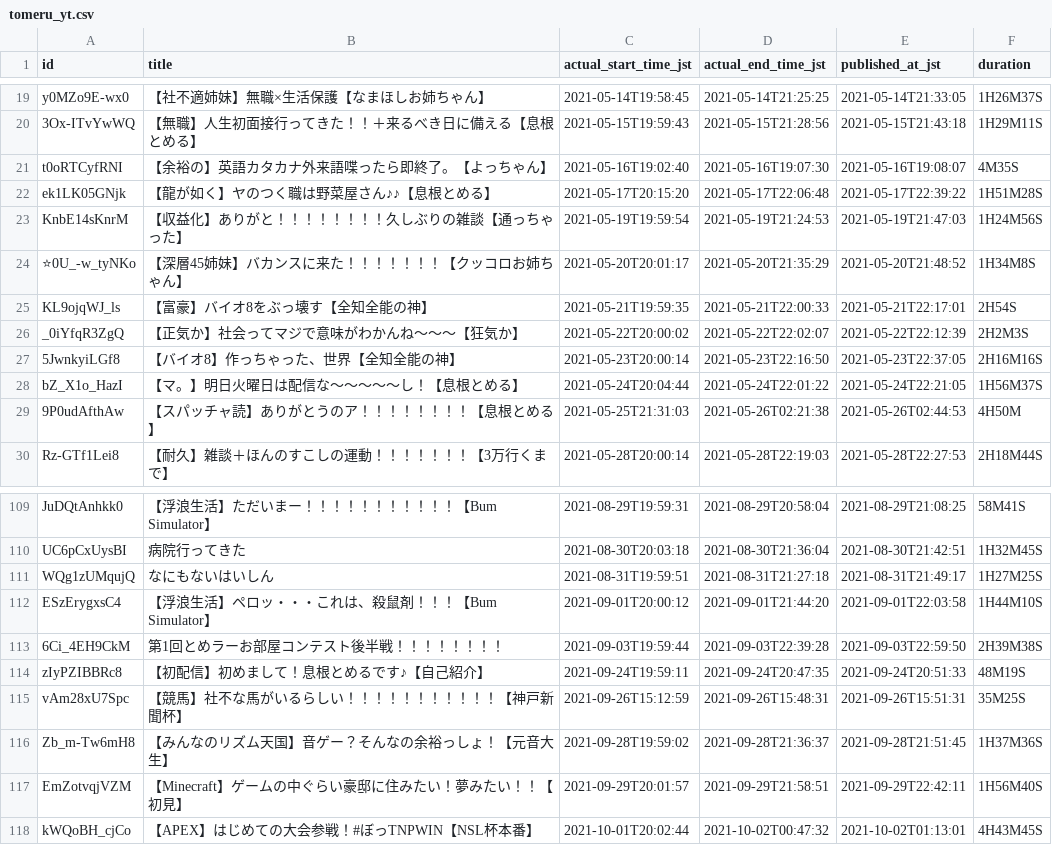
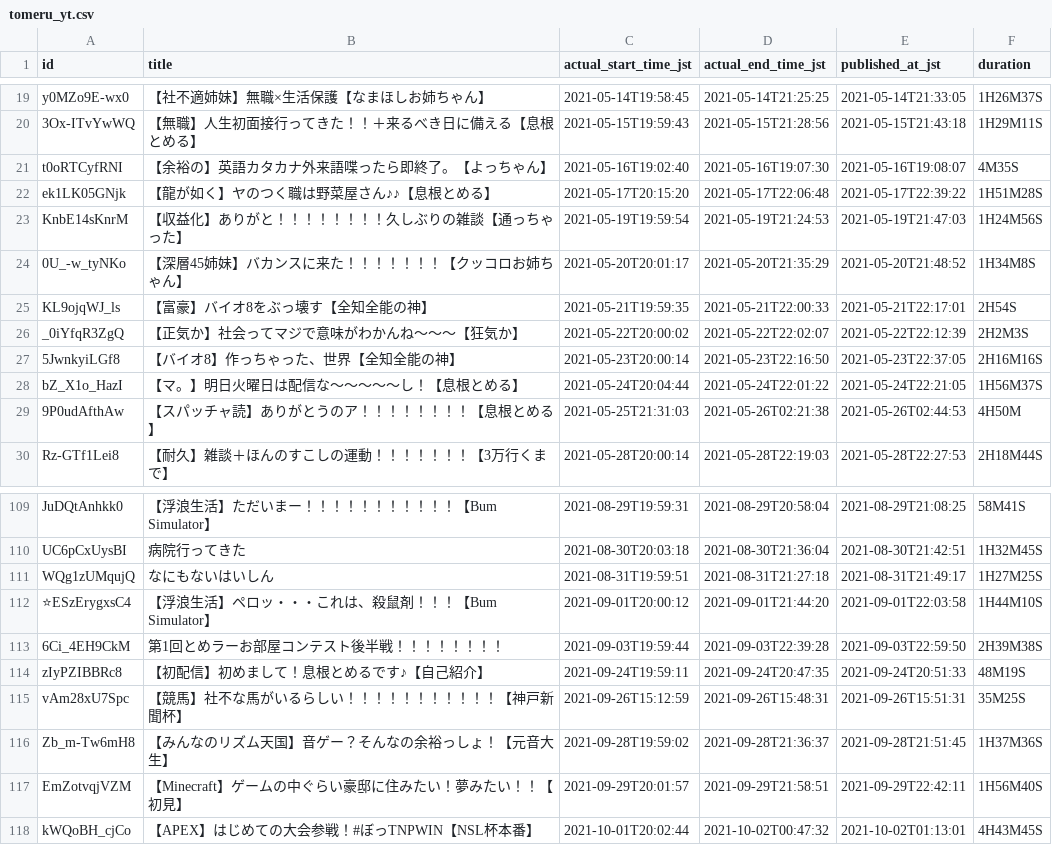
Before and after one commit to miminashii/tome-koq-game-list, a CSV file: tomeru_yt.csv, drawn as a sheet; only a part is shown, gaps mark what is left out; the diff names each change by its address in the sheet, - before the commit and + after, or states it on an @@ line.

```diff
--- a/tomeru_yt.csv
+++ b/tomeru_yt.csv
-A24 (id): ⭐0U_-w_tyNKo
+A24 (id): 0U_-w_tyNKo
-A112 (id): ESzErygxsC4
+A112 (id): ⭐ESzErygxsC4
```
Also changed, not shown: 1 other file.
